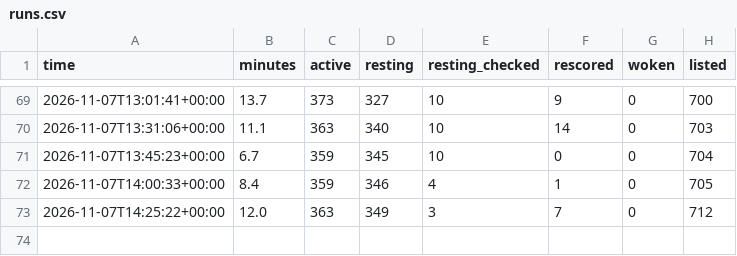
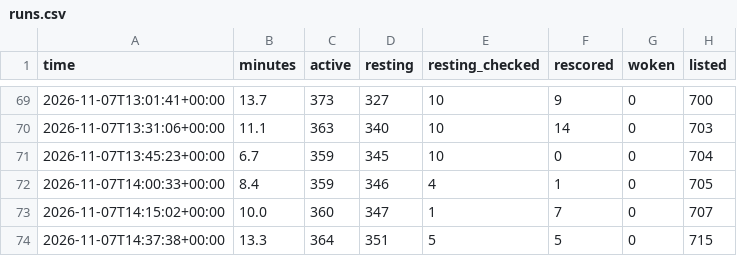
Before and after one commit to tradingzoo/token-watch, a CSV file: data/runs.csv, drawn as a sheet; only a part is shown, gaps mark what is left out; removed rows and columns are numbered as before the commit, all else as after; the diff names each change by its address in the sheet, - before the commit and + after, or states it on an @@ line.

```diff
--- a/data/runs.csv
+++ b/data/runs.csv
-row 73: 2026-11-07T14:25:22+00:00 | 12.0 | 363 | 349 | 3 | 7 | 0 | 712
+row 73: 2026-11-07T14:15:02+00:00 | 10.0 | 360 | 347 | 1 | 7 | 0 | 707
+row 74: 2026-11-07T14:37:38+00:00 | 13.3 | 364 | 351 | 5 | 5 | 0 | 715
```
Also changed, not shown: 15 other files.
